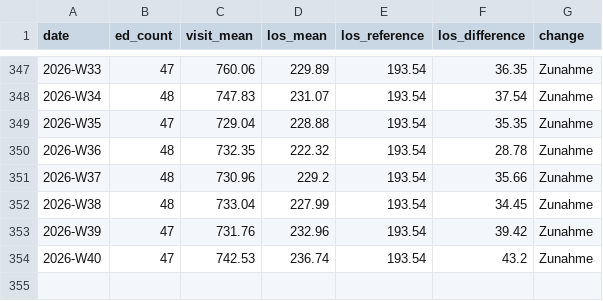
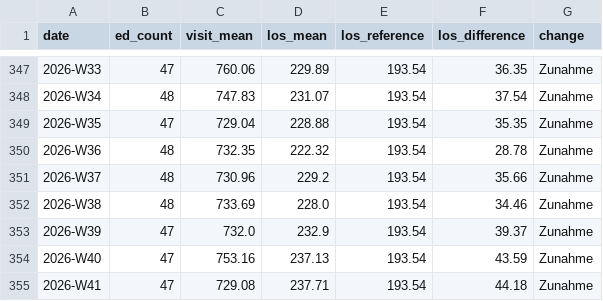
Before and after one commit to robert-koch-institut/AKTIN_Daten_zur_Aufenthaltsdauer_in_Notaufnahmen, a CSV file: Notaufnahme_Aufenthaltsdauer.csv, drawn as a sheet; only a part is shown, gaps mark what is left out.

```diff
--- a/Notaufnahme_Aufenthaltsdauer.csv
+++ b/Notaufnahme_Aufenthaltsdauer.csv
@@ -351,4 +351,5 @@ date,ed_count,visit_mean,los_mean,los_reference,los_difference,change
 2026-W37,48,730.96,229.2,193.54,35.66,Zunahme
-2026-W38,48,733.04,227.99,193.54,34.45,Zunahme
-2026-W39,47,731.76,232.96,193.54,39.42,Zunahme
-2026-W40,47,742.53,236.74,193.54,43.2,Zunahme
+2026-W38,48,733.69,228.0,193.54,34.46,Zunahme
+2026-W39,47,732.0,232.9,193.54,39.37,Zunahme
+2026-W40,47,753.16,237.13,193.54,43.59,Zunahme
+2026-W41,47,729.08,237.71,193.54,44.18,Zunahme
```
Also changed, not shown: 9 other files.
